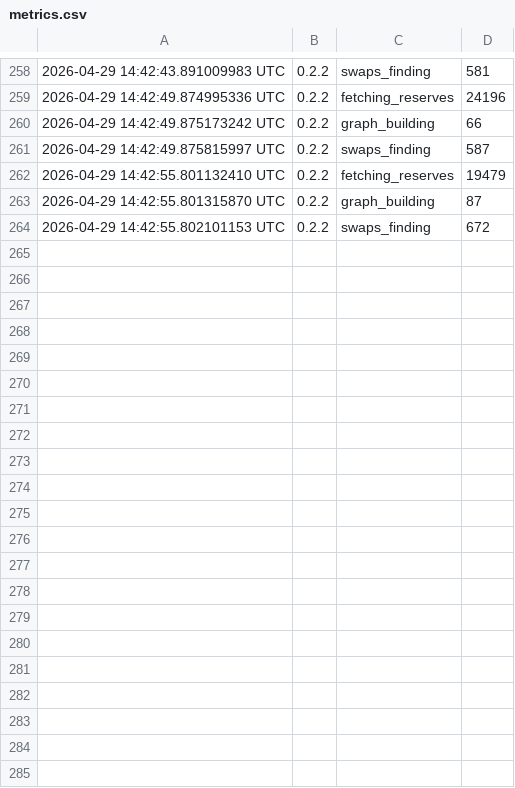
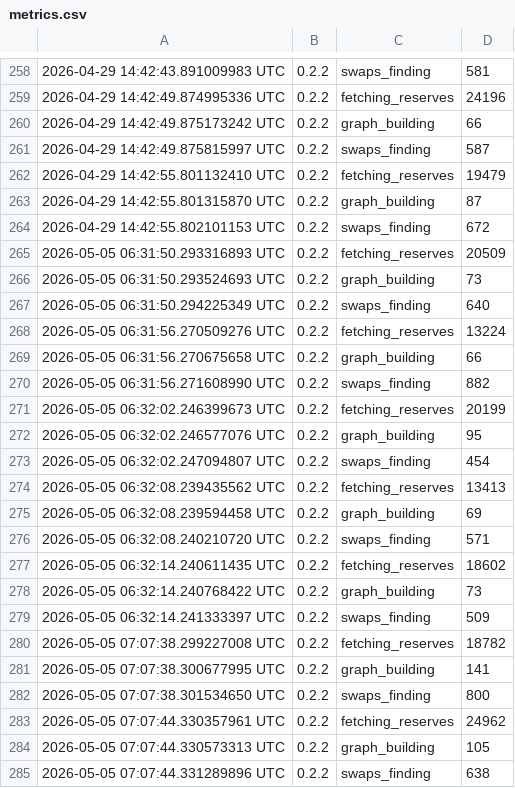
Before and after one commit to vladiouz/bsc-thesis, a CSV file: arbitrage-sc/interactor/metrics.csv, drawn as a sheet; only a part is shown, gaps mark what is left out.

```diff
--- a/arbitrage-sc/interactor/metrics.csv
+++ b/arbitrage-sc/interactor/metrics.csv
@@ -264 +264,22 @@
 2026-04-29 14:42:55.802101153 UTC,0.2.2,swaps_finding,672
+2026-05-05 06:31:50.293316893 UTC,0.2.2,fetching_reserves,20509
+2026-05-05 06:31:50.293524693 UTC,0.2.2,graph_building,73
+2026-05-05 06:31:50.294225349 UTC,0.2.2,swaps_finding,640
+2026-05-05 06:31:56.270509276 UTC,0.2.2,fetching_reserves,13224
+2026-05-05 06:31:56.270675658 UTC,0.2.2,graph_building,66
+2026-05-05 06:31:56.271608990 UTC,0.2.2,swaps_finding,882
+2026-05-05 06:32:02.246399673 UTC,0.2.2,fetching_reserves,20199
+2026-05-05 06:32:02.246577076 UTC,0.2.2,graph_building,95
+2026-05-05 06:32:02.247094807 UTC,0.2.2,swaps_finding,454
+2026-05-05 06:32:08.239435562 UTC,0.2.2,fetching_reserves,13413
+2026-05-05 06:32:08.239594458 UTC,0.2.2,graph_building,69
+2026-05-05 06:32:08.240210720 UTC,0.2.2,swaps_finding,571
+2026-05-05 06:32:14.240611435 UTC,0.2.2,fetching_reserves,18602
+2026-05-05 06:32:14.240768422 UTC,0.2.2,graph_building,73
+2026-05-05 06:32:14.241333397 UTC,0.2.2,swaps_finding,509
+2026-05-05 07:07:38.299227008 UTC,0.2.2,fetching_reserves,18782
+2026-05-05 07:07:38.300677995 UTC,0.2.2,graph_building,141
+2026-05-05 07:07:38.301534650 UTC,0.2.2,swaps_finding,800
+2026-05-05 07:07:44.330357961 UTC,0.2.2,fetching_reserves,24962
+2026-05-05 07:07:44.330573313 UTC,0.2.2,graph_building,105
+2026-05-05 07:07:44.331289896 UTC,0.2.2,swaps_finding,638
```
Also changed, not shown: 22 other files.
